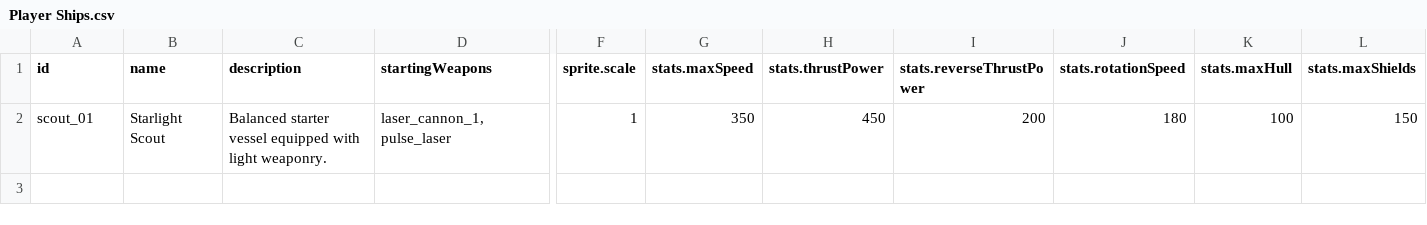
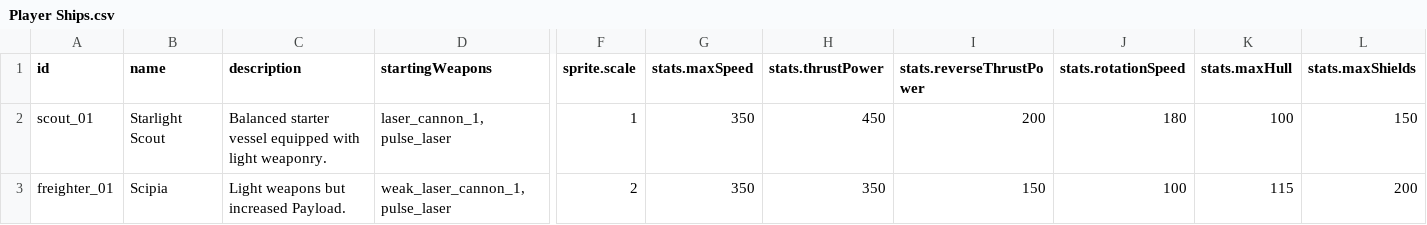
Before and after one commit to postj-gtps/Space-Game-AIS, a CSV file: Backchannel/Spreadsheets and lists/Player Ships.csv, drawn as a sheet; only a part is shown, gaps mark what is left out; rows hold the shown columns only; the diff names each change by its address in the sheet, - before the commit and + after, or states it on an @@ line.

Commit message:
Stats for frieghter

```diff
--- a/Backchannel/Spreadsheets and lists/Player Ships.csv
+++ b/Backchannel/Spreadsheets and lists/Player Ships.csv
+row 3: freighter_01 | Scipia | Light weapons but increased Payload. | weak_laser_cannon_1, pulse_laser | 2 | 350 | 350 | 150 | 100 | 115 | 200
```
